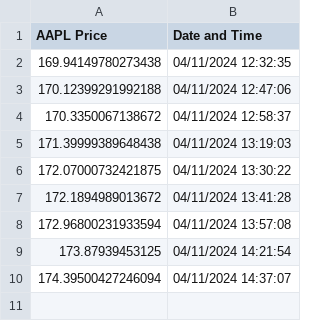
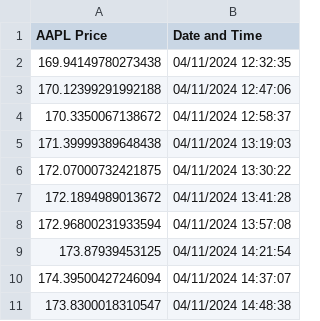
Before and after one commit to ad17171717/YouTube-Tutorials, a CSV file: GitHub Actions/Stock Download/aapl_data.csv, drawn as a sheet; the diff names each change by its address in the sheet, - before the commit and + after, or states it on an @@ line.

Commit message:
Update aapl_data.csv

```diff
--- a/GitHub Actions/Stock Download/aapl_data.csv
+++ b/GitHub Actions/Stock Download/aapl_data.csv
+row 11: 173.8300018310547 | 04/11/2024 14:48:38
```
